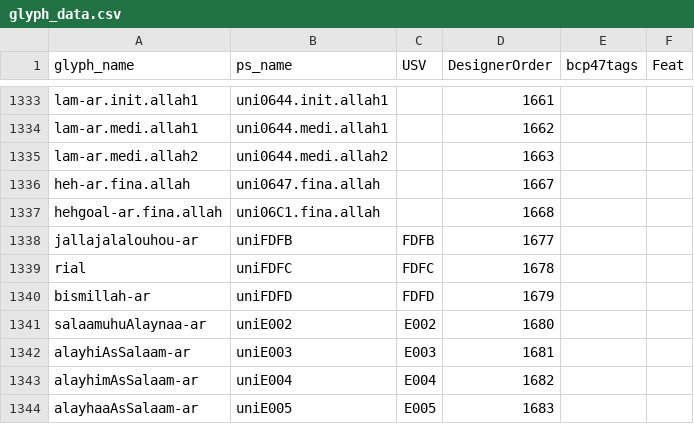
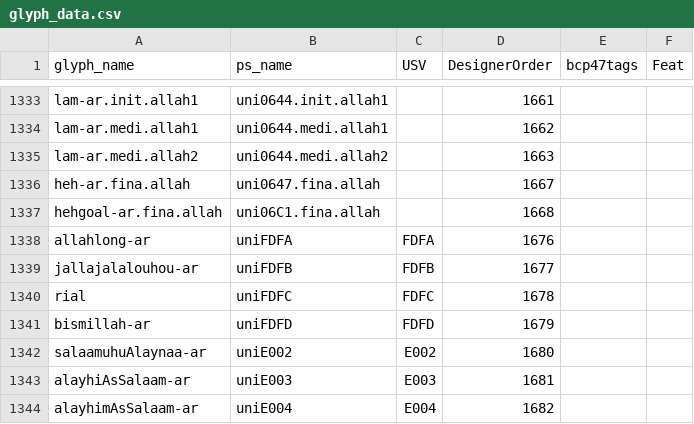
Before and after one commit to silnrsi/font-scheherazade, a CSV file: source/glyph_data.csv, drawn as a sheet; only a part is shown, gaps mark what is left out; the shorter side is filled out with more unchanged rows.

Commit message:
Added allahlong-ar to glyph_data.csv.

```diff
--- a/source/glyph_data.csv
+++ b/source/glyph_data.csv
@@ -1337,2 +1337,3 @@ heh-ar.fina.allah,uni0647.fina.allah,,1667,,
 hehgoal-ar.fina.allah,uni06C1.fina.allah,,1668,,
+allahlong-ar,uniFDFA,FDFA,1676,,
 jallajalalouhou-ar,uniFDFB,FDFB,1677,,
```
